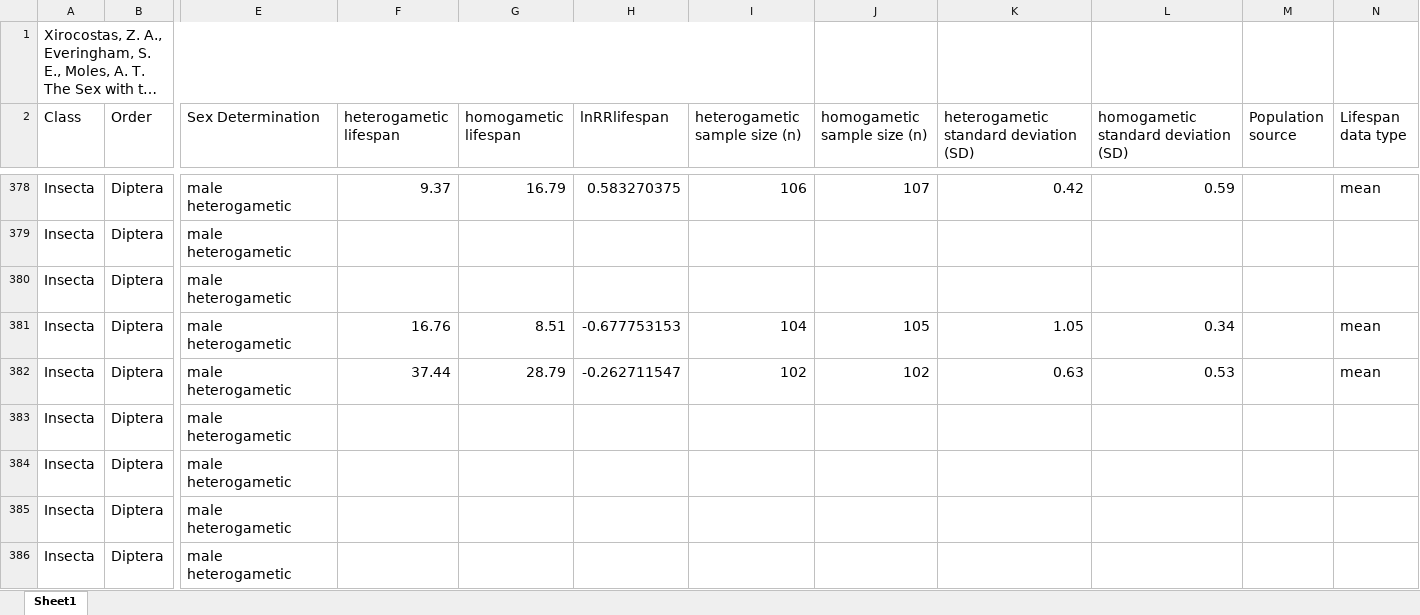
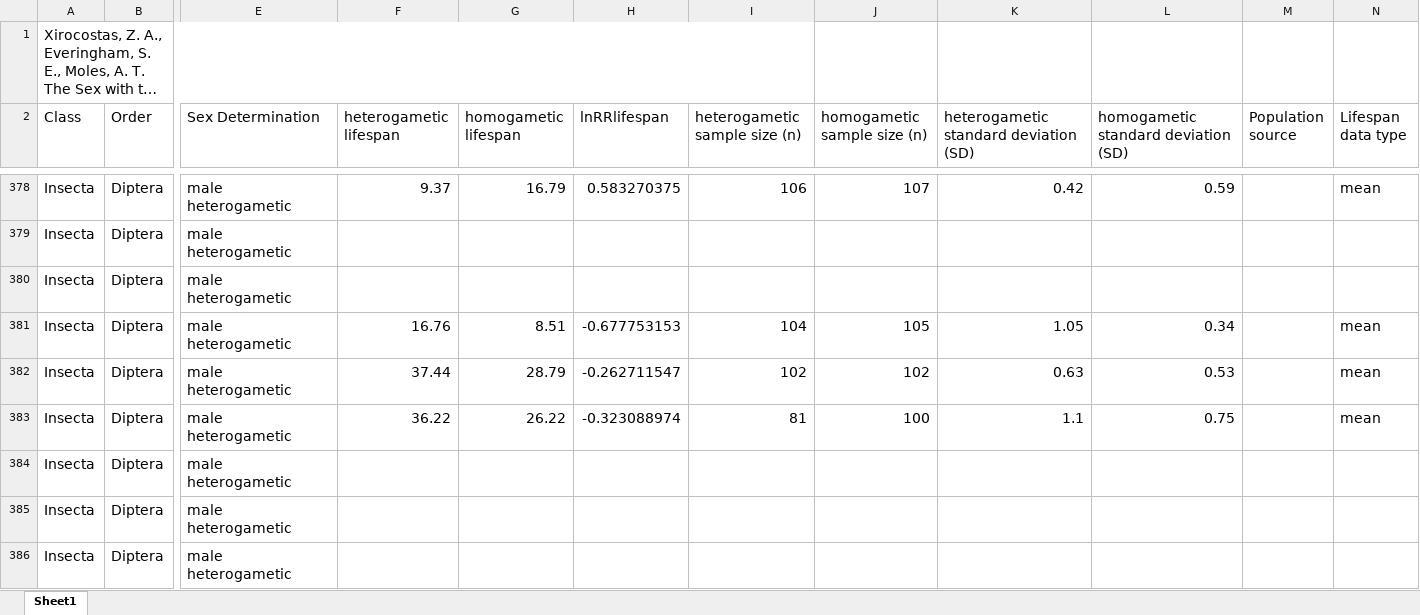
Before and after one commit to m-ohran/m-ohran.github.io, an Excel workbook: research/sex-chromosome-project/Data/Raw/Sex_chromosome_genome_size_data.xlsx, sheet Sheet1, drawn as a sheet; only a part is shown, gaps mark what is left out; long unchanged cells end in …; values as stored, in another font and other column widths than the file's, no borders; charts and pictures not drawn; the diff names each change by its address in the sheet, - before the commit and + after, or states it on an @@ line.

```diff
--- a/research/sex-chromosome-project/Data/Raw/Sex_chromosome_genome_size_data.xlsx (sheet Sheet1)
+++ b/research/sex-chromosome-project/Data/Raw/Sex_chromosome_genome_size_data.xlsx (sheet Sheet1)
-F383 (heterogametic lifespan): (empty)
+F383 (heterogametic lifespan): 36.22
-G383 (homogametic lifespan): (empty)
+G383 (homogametic lifespan): 26.22
-H383 (lnRRlifespan): (empty)
+H383 (lnRRlifespan): -0.323088974
-I383 (heterogametic sample size (n)): (empty)
+I383 (heterogametic sample size (n)): 81
-J383 (homogametic sample size (n)): (empty)
+J383 (homogametic sample size (n)): 100
-K383: (empty)
+K383: 1.1
-L383: (empty)
+L383: 0.75
-N383 (Lifespan data type): (empty)
+N383 (Lifespan data type): mean
```
Also changed, not shown: 16 other files.
